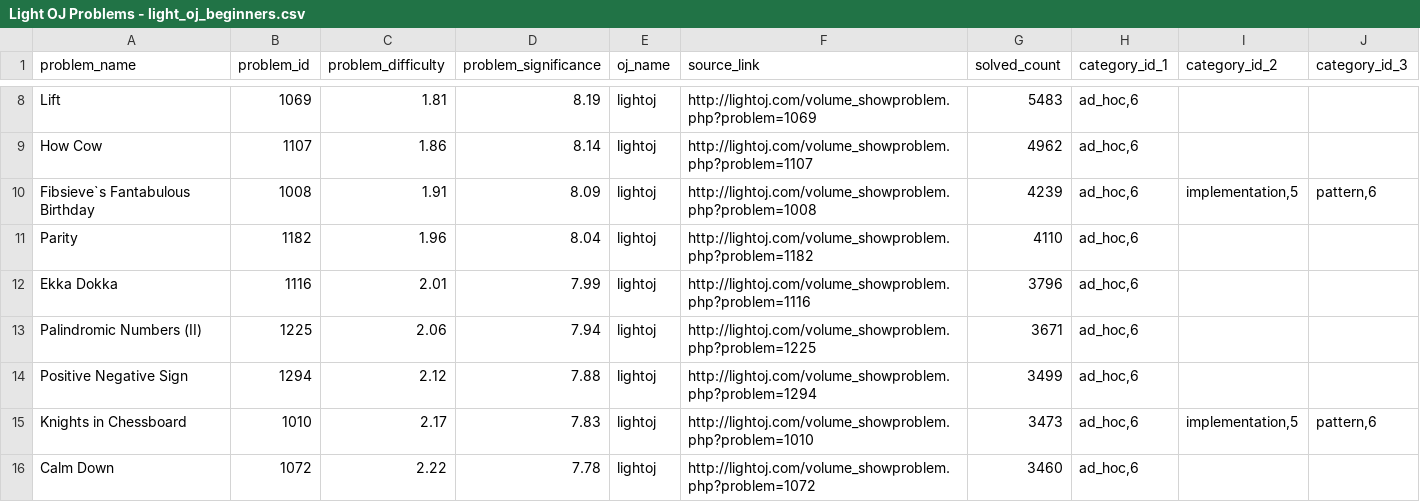
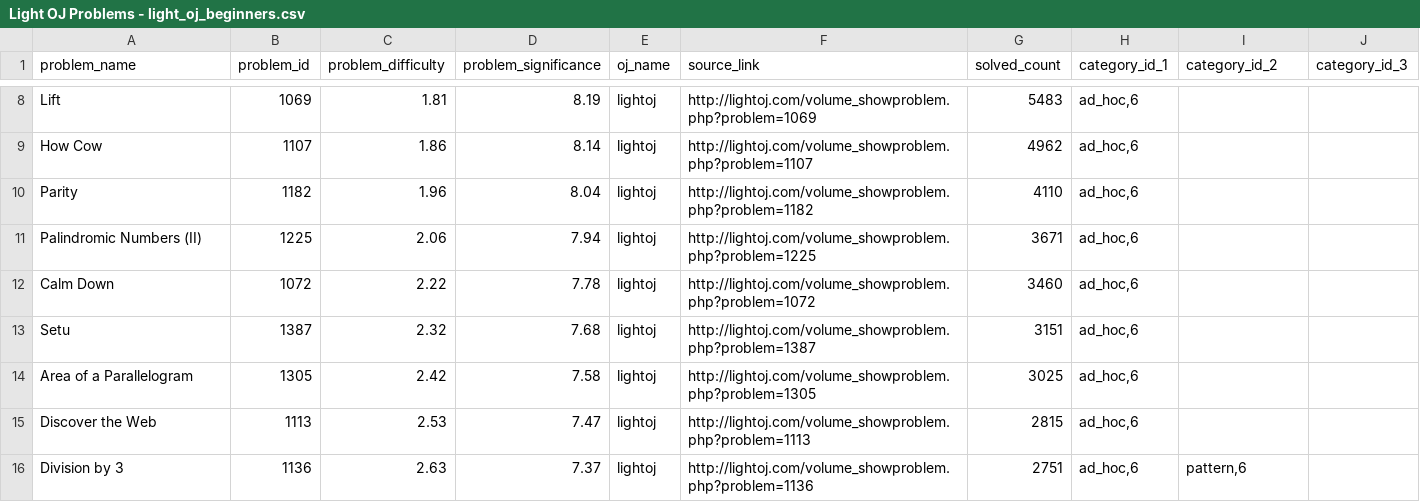
Before and after one commit to flash7even/codeflares-server, a CSV file: datasets/problems/Light OJ Problems - light_oj_beginners.csv, drawn as a sheet; only a part is shown, gaps mark what is left out; the shorter side is filled out with more unchanged rows; the diff covers the shown part only; the diff names each change by its address in the sheet, - before the commit and + after, or states it on an @@ line.

Commit message:
Update dataset, fix bug in problem list uploader script

```diff
--- a/datasets/problems/Light OJ Problems - light_oj_beginners.csv
+++ b/datasets/problems/Light OJ Problems - light_oj_beginners.csv
-row 10: Fibsieve`s Fantabulous Birthday | 1008 | 1.91 | 8.09 | lightoj | http://lightoj.com/volume_showproblem.php?problem=1008 | 4239 | ad_hoc,6 | implementation,5 | pattern,6
-row 12: Ekka Dokka | 1116 | 2.01 | 7.99 | lightoj | http://lightoj.com/volume_showproblem.php?problem=1116 | 3796 | ad_hoc,6
-row 14: Positive Negative Sign | 1294 | 2.12 | 7.88 | lightoj | http://lightoj.com/volume_showproblem.php?problem=1294 | 3499 | ad_hoc,6
-row 15: Knights in Chessboard | 1010 | 2.17 | 7.83 | lightoj | http://lightoj.com/volume_showproblem.php?problem=1010 | 3473 | ad_hoc,6 | implementation,5 | pattern,6
```
Also changed, not shown: 5 removed rows elsewhere in this file, datasets/problems/Light OJ Problems - lightoj_binary_search.csv, datasets/problems/Light OJ Problems - lightoj_dp.csv, 19 other files.
